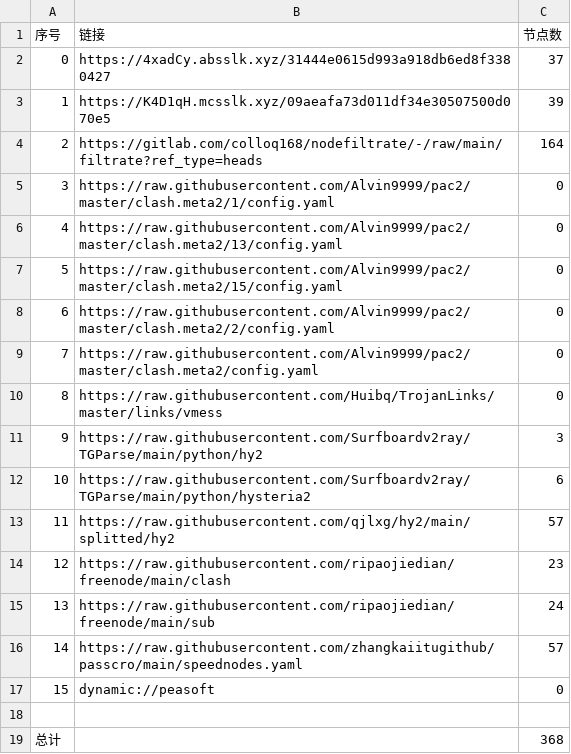
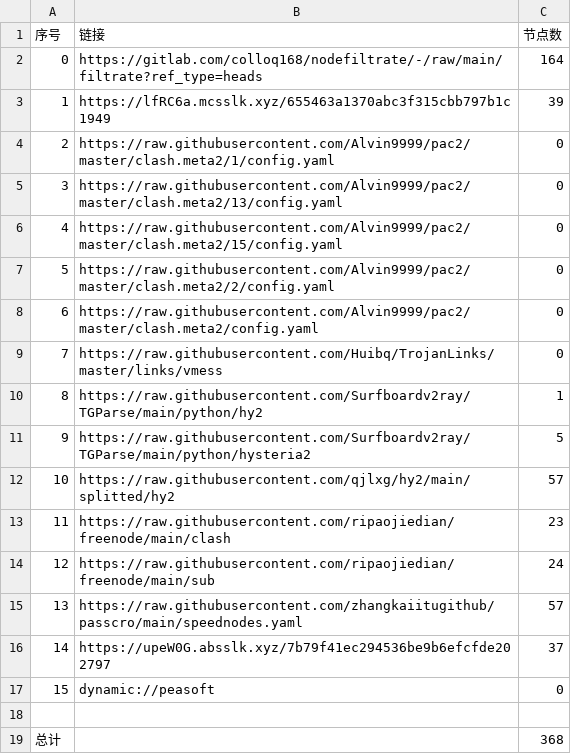
Before and after one commit to aee1996a/NoMoreWalls, a CSV file: list_result.csv, drawn as a sheet; removed rows and columns are numbered as before the commit, all else as after; the diff names each change by its address in the sheet, - before the commit and + after, or states it on an @@ line.

```diff
--- a/list_result.csv
+++ b/list_result.csv
-row 2: 0 | https://4xadCy.absslk.xyz/31444e0615d993a918db6ed8f3380427 | 37
-row 3: 1 | https://K4D1qH.mcsslk.xyz/09aeafa73d011df34e30507500d070e5 | 39
@@ column A (序号) renumbered between rows 2 and 15 @@
+row 3: 1 | https://lfRC6a.mcsslk.xyz/655463a1370abc3f315cbb797b1c1949 | 39
-C10 (节点数): 3
+C10 (节点数): 1
-C11 (节点数): 6
+C11 (节点数): 5
+row 16: 14 | https://upeW0G.absslk.xyz/7b79f41ec294536be9b6efcfde202797 | 37
```
Also changed, not shown: 32 other files.
